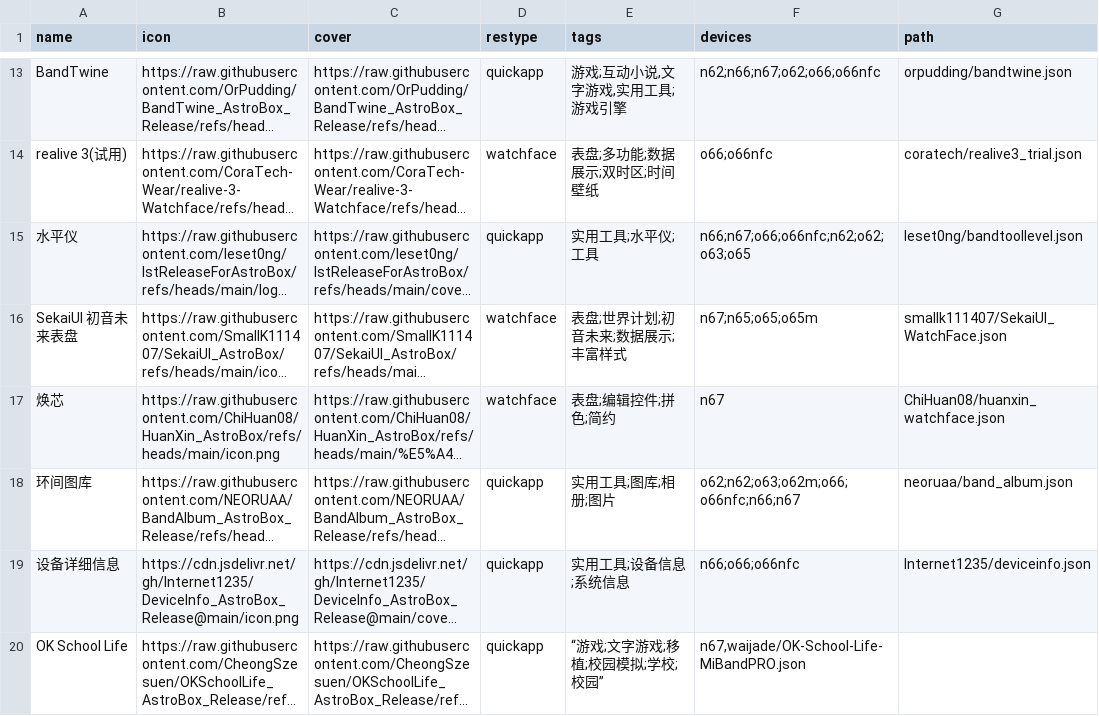
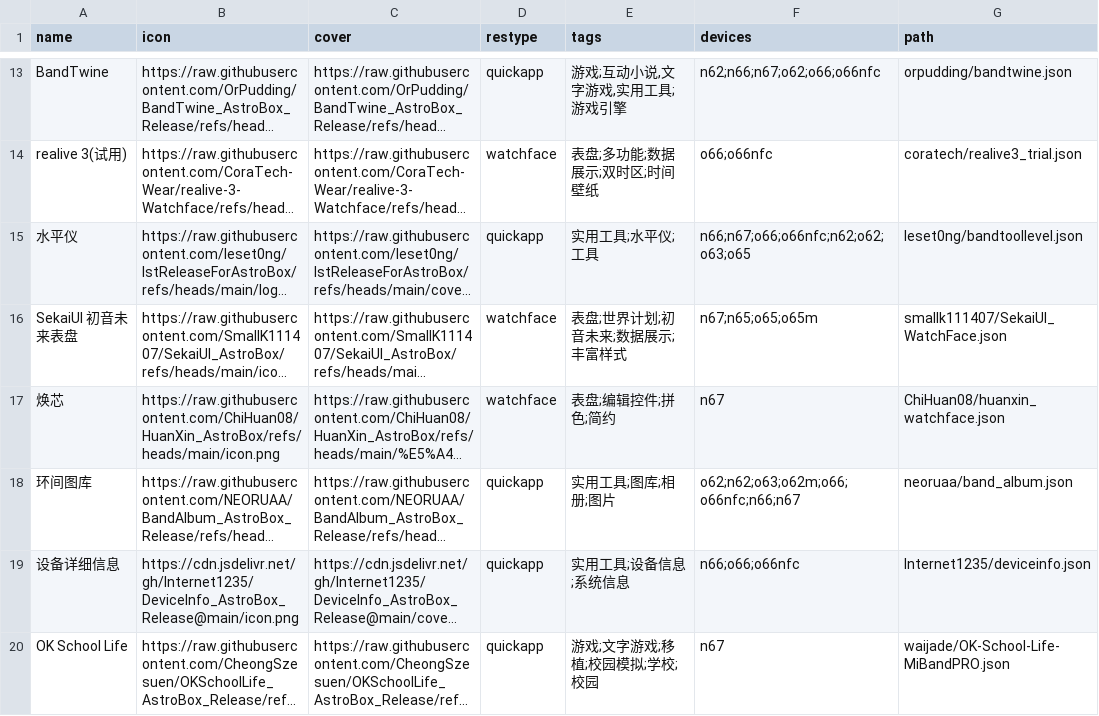
Before and after one commit to Ziyimiao5054/AstroBox-Repo, a CSV file: index.csv, drawn as a sheet; only a part is shown, gaps mark what is left out; long unchanged cells end in …; the diff names each change by its address in the sheet, - before the commit and + after, or states it on an @@ line.

Commit message:
Update index.csv

```diff
--- a/index.csv
+++ b/index.csv
-E20 (tags): “游戏;文字游戏;移植;校园模拟;学校;校园”
+E20 (tags): 游戏;文字游戏;移植;校园模拟;学校;校园
-F20 (devices): n67,waijade/OK-School-Life-MiBandPRO.json
+F20 (devices): n67
-G20 (path): (empty)
+G20 (path): waijade/OK-School-Life-MiBandPRO.json
```
